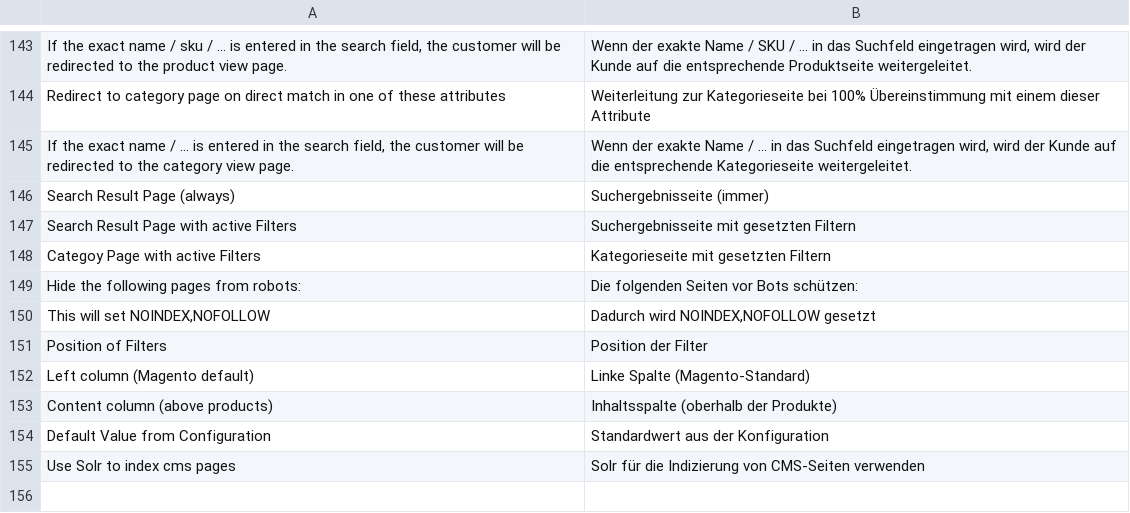
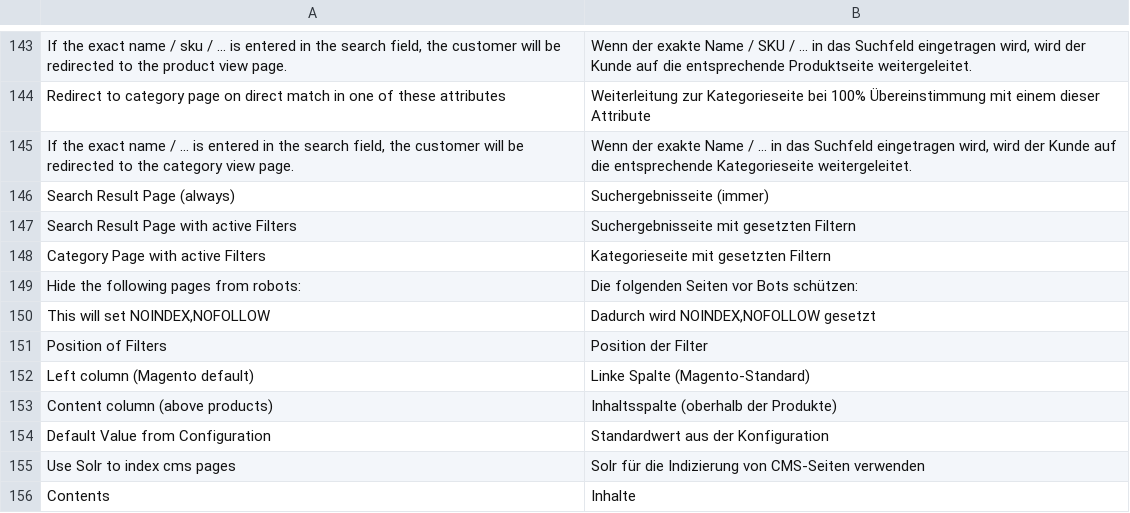
Before and after one commit to integer-net/Solr, a CSV file: src/app/locale/de_DE/IntegerNet_Solr.csv, drawn as a sheet; only a part is shown, gaps mark what is left out.

```diff
--- a/src/app/locale/de_DE/IntegerNet_Solr.csv
+++ b/src/app/locale/de_DE/IntegerNet_Solr.csv
@@ -147,3 +147,3 @@
 "Search Result Page with active Filters","Suchergebnisseite mit gesetzten Filtern"
-"Categoy Page with active Filters","Kategorieseite mit gesetzten Filtern"
+"Category Page with active Filters","Kategorieseite mit gesetzten Filtern"
 "Hide the following pages from robots:","Die folgenden Seiten vor Bots schützen:"
@@ -155 +155,2 @@
 "Use Solr to index cms pages","Solr für die Indizierung von CMS-Seiten verwenden"
+"Contents","Inhalte"
```
Also changed, not shown: 6 other files.
